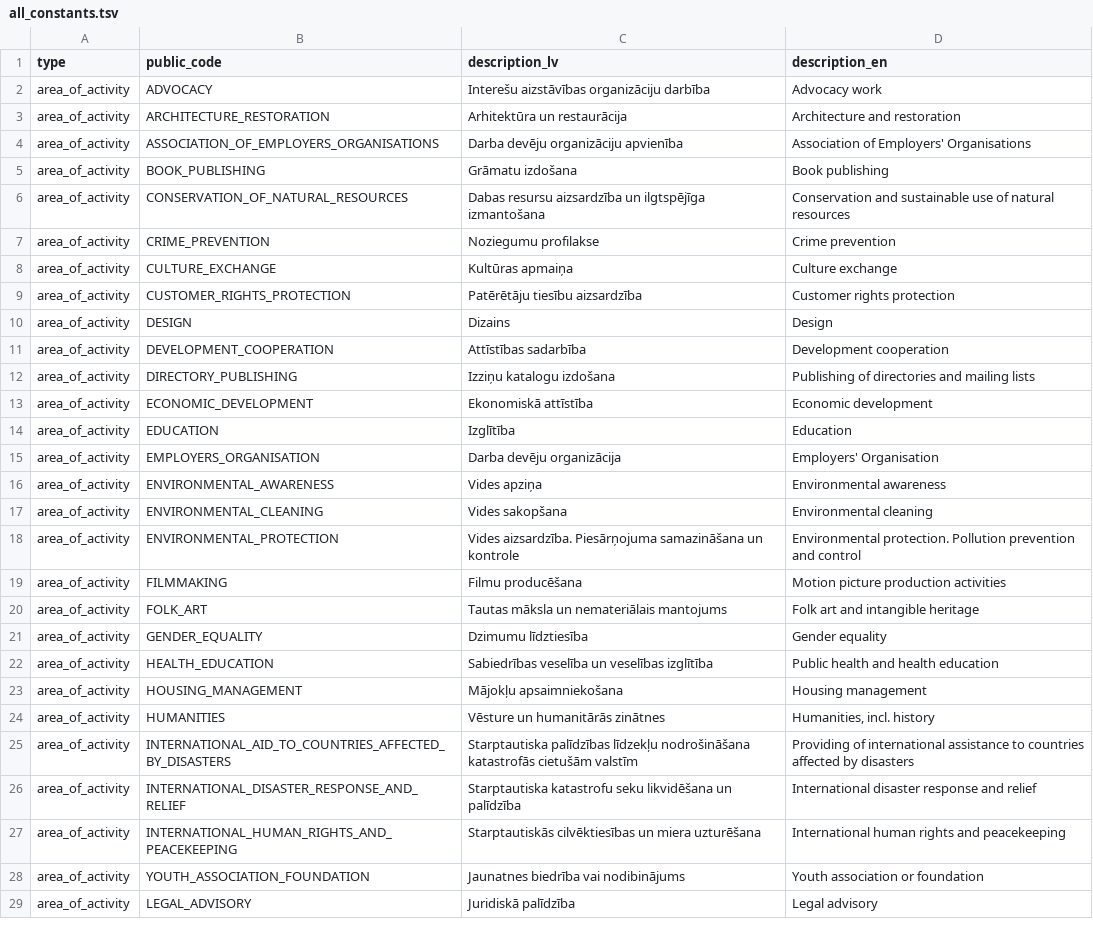
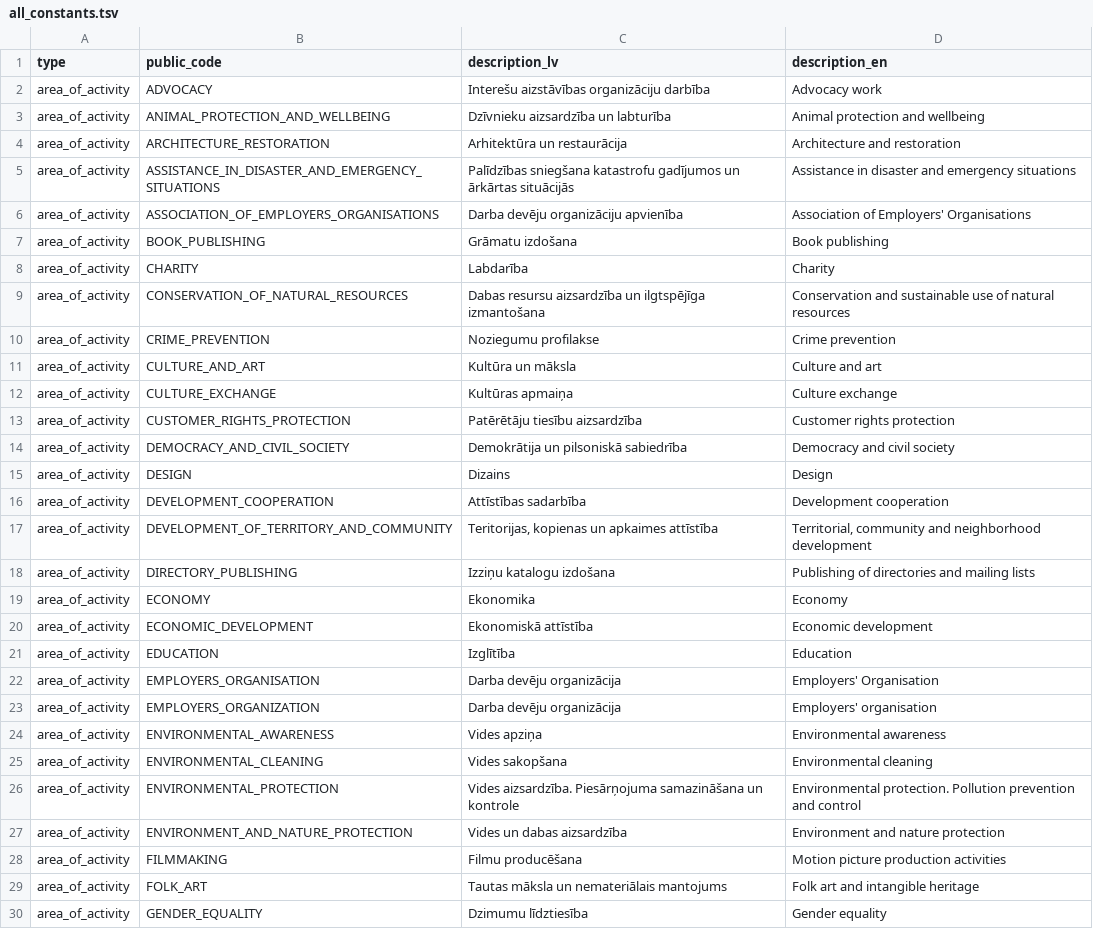
Before and after one commit to enterprise-register-lv/api-enumerations, a TSV file: all_constants.tsv, drawn as a sheet; only a part is shown; the shorter side is filled out with more unchanged rows; the diff covers the shown part only; the diff names each change by its address in the sheet, - before the commit and + after, or states it on an @@ line.

```diff
--- a/all_constants.tsv
+++ b/all_constants.tsv
+row 3: area_of_activity | ANIMAL_PROTECTION_AND_WELLBEING | Dzīvnieku aizsardzība un labturība | Animal protection and wellbeing
+row 5: area_of_activity | ASSISTANCE_IN_DISASTER_AND_EMERGENCY_SITUATIONS | Palīdzības sniegšana katastrofu gadījumos un ārkārtas situācijās | Assistance in disaster and emergency situations
+row 8: area_of_activity | CHARITY | Labdarība | Charity
+row 11: area_of_activity | CULTURE_AND_ART | Kultūra un māksla | Culture and art
+row 14: area_of_activity | DEMOCRACY_AND_CIVIL_SOCIETY | Demokrātija un pilsoniskā sabiedrība | Democracy and civil society
+row 17: area_of_activity | DEVELOPMENT_OF_TERRITORY_AND_COMMUNITY | Teritorijas, kopienas un apkaimes attīstība | Territorial, community and neighborhood development
+row 19: area_of_activity | ECONOMY | Ekonomika | Economy
+row 23: area_of_activity | EMPLOYERS_ORGANIZATION | Darba devēju organizācija | Employers' organisation
+row 27: area_of_activity | ENVIRONMENT_AND_NATURE_PROTECTION | Vides un dabas aizsardzība | Environment and nature protection
```
Also changed, not shown: 14 added rows elsewhere in this file, 2 other files.
